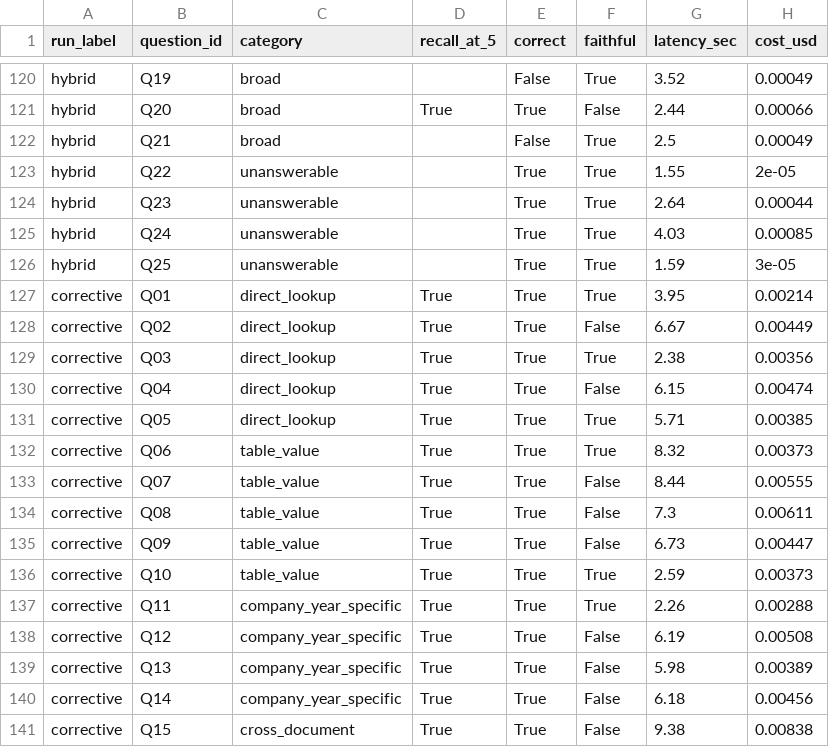
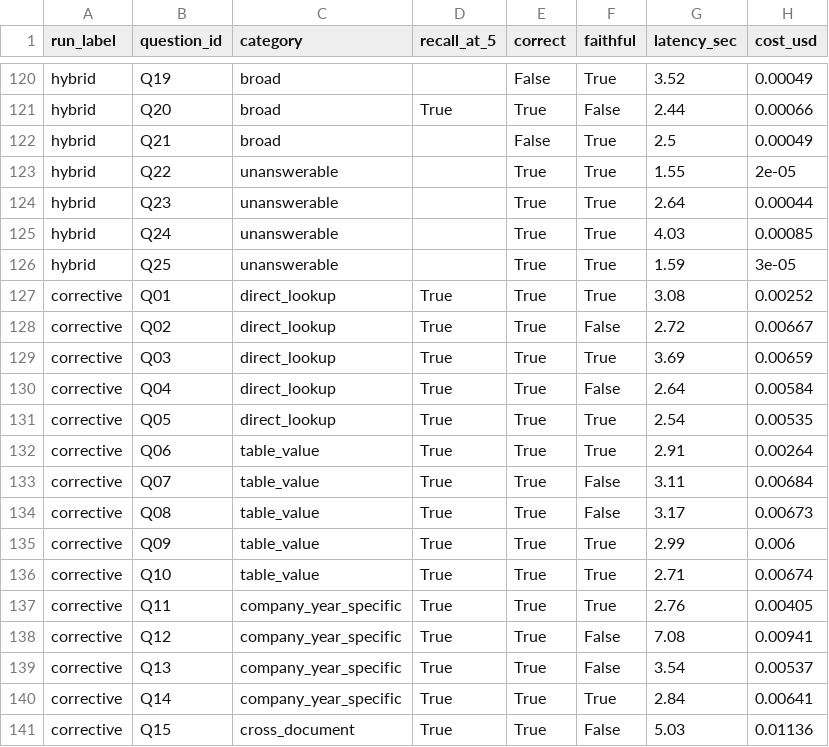
Before and after one commit to shahramshafiq/ledger-rag-system, a CSV file: eval/results.csv, drawn as a sheet; only a part is shown, gaps mark what is left out; the diff covers the shown part only.

```diff
--- a/eval/results.csv
+++ b/eval/results.csv
@@ -126,16 +126,16 @@ hybrid,Q24,unanswerable,,True,True,4.03,0.00085
 hybrid,Q25,unanswerable,,True,True,1.59,3e-05
-corrective,Q01,direct_lookup,True,True,True,3.95,0.00214
-corrective,Q02,direct_lookup,True,True,False,6.67,0.00449
-corrective,Q03,direct_lookup,True,True,True,2.38,0.00356
-corrective,Q04,direct_lookup,True,True,False,6.15,0.00474
-corrective,Q05,direct_lookup,True,True,True,5.71,0.00385
-corrective,Q06,table_value,True,True,True,8.32,0.00373
-corrective,Q07,table_value,True,True,False,8.44,0.00555
-corrective,Q08,table_value,True,True,False,7.3,0.00611
-corrective,Q09,table_value,True,True,False,6.73,0.00447
-corrective,Q10,table_value,True,True,True,2.59,0.00373
-corrective,Q11,company_year_specific,True,True,True,2.26,0.00288
-corrective,Q12,company_year_specific,True,True,False,6.19,0.00508
-corrective,Q13,company_year_specific,True,True,False,5.98,0.00389
-corrective,Q14,company_year_specific,True,True,False,6.18,0.00456
-corrective,Q15,cross_document,True,True,False,9.38,0.00838
+corrective,Q01,direct_lookup,True,True,True,3.08,0.00252
+corrective,Q02,direct_lookup,True,True,False,2.72,0.00667
+corrective,Q03,direct_lookup,True,True,True,3.69,0.00659
+corrective,Q04,direct_lookup,True,True,False,2.64,0.00584
+corrective,Q05,direct_lookup,True,True,True,2.54,0.00535
+corrective,Q06,table_value,True,True,True,2.91,0.00264
+corrective,Q07,table_value,True,True,False,3.11,0.00684
+corrective,Q08,table_value,True,True,False,3.17,0.00673
+corrective,Q09,table_value,True,True,True,2.99,0.006
+corrective,Q10,table_value,True,True,True,2.71,0.00674
+corrective,Q11,company_year_specific,True,True,True,2.76,0.00405
+corrective,Q12,company_year_specific,True,True,False,7.08,0.00941
+corrective,Q13,company_year_specific,True,True,False,3.54,0.00537
+corrective,Q14,company_year_specific,True,True,True,2.84,0.00641
+corrective,Q15,cross_document,True,True,False,5.03,0.01136
```
Also changed, not shown: 24 edited cells elsewhere in this file, 5 other files.
